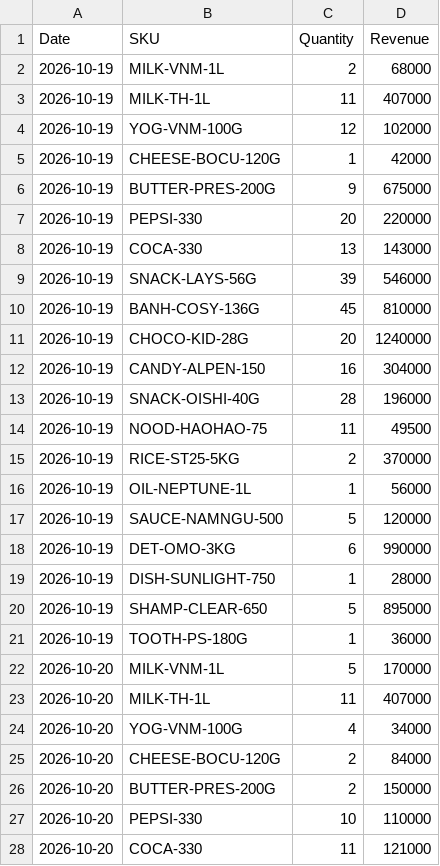
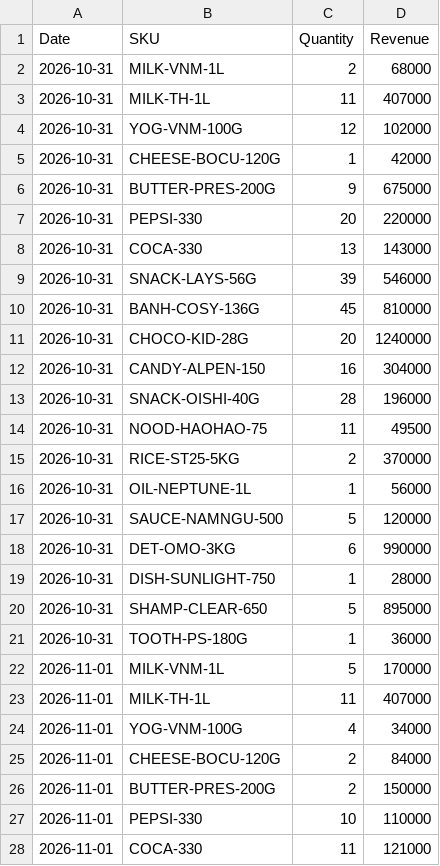
Before and after one commit to wolf205/dss-ai-Purchase-wolf205, a CSV file: data/demo_batches/week_3_sales.csv, drawn as a sheet; only a part is shown; the diff covers the shown part only.

```diff
--- a/data/demo_batches/week_3_sales.csv
+++ b/data/demo_batches/week_3_sales.csv
@@ -1,28 +1,28 @@
 Date,SKU,Quantity,Revenue
-2026-10-19,MILK-VNM-1L,2,68000
-2026-10-19,MILK-TH-1L,11,407000
-2026-10-19,YOG-VNM-100G,12,102000
-2026-10-19,CHEESE-BOCU-120G,1,42000
-2026-10-19,BUTTER-PRES-200G,9,675000
-2026-10-19,PEPSI-330,20,220000
-2026-10-19,COCA-330,13,143000
-2026-10-19,SNACK-LAYS-56G,39,546000
-2026-10-19,BANH-COSY-136G,45,810000
-2026-10-19,CHOCO-KID-28G,20,1240000
-2026-10-19,CANDY-ALPEN-150,16,304000
-2026-10-19,SNACK-OISHI-40G,28,196000
-2026-10-19,NOOD-HAOHAO-75,11,49500
-2026-10-19,RICE-ST25-5KG,2,370000
-2026-10-19,OIL-NEPTUNE-1L,1,56000
-2026-10-19,SAUCE-NAMNGU-500,5,120000
-2026-10-19,DET-OMO-3KG,6,990000
-2026-10-19,DISH-SUNLIGHT-750,1,28000
-2026-10-19,SHAMP-CLEAR-650,5,895000
-2026-10-19,TOOTH-PS-180G,1,36000
-2026-10-20,MILK-VNM-1L,5,170000
-2026-10-20,MILK-TH-1L,11,407000
-2026-10-20,YOG-VNM-100G,4,34000
-2026-10-20,CHEESE-BOCU-120G,2,84000
-2026-10-20,BUTTER-PRES-200G,2,150000
-2026-10-20,PEPSI-330,10,110000
-2026-10-20,COCA-330,11,121000
+2026-10-31,MILK-VNM-1L,2,68000
+2026-10-31,MILK-TH-1L,11,407000
+2026-10-31,YOG-VNM-100G,12,102000
+2026-10-31,CHEESE-BOCU-120G,1,42000
+2026-10-31,BUTTER-PRES-200G,9,675000
+2026-10-31,PEPSI-330,20,220000
+2026-10-31,COCA-330,13,143000
+2026-10-31,SNACK-LAYS-56G,39,546000
+2026-10-31,BANH-COSY-136G,45,810000
+2026-10-31,CHOCO-KID-28G,20,1240000
+2026-10-31,CANDY-ALPEN-150,16,304000
+2026-10-31,SNACK-OISHI-40G,28,196000
+2026-10-31,NOOD-HAOHAO-75,11,49500
+2026-10-31,RICE-ST25-5KG,2,370000
+2026-10-31,OIL-NEPTUNE-1L,1,56000
+2026-10-31,SAUCE-NAMNGU-500,5,120000
+2026-10-31,DET-OMO-3KG,6,990000
+2026-10-31,DISH-SUNLIGHT-750,1,28000
+2026-10-31,SHAMP-CLEAR-650,5,895000
+2026-10-31,TOOTH-PS-180G,1,36000
+2026-11-01,MILK-VNM-1L,5,170000
+2026-11-01,MILK-TH-1L,11,407000
+2026-11-01,YOG-VNM-100G,4,34000
+2026-11-01,CHEESE-BOCU-120G,2,84000
+2026-11-01,BUTTER-PRES-200G,2,150000
+2026-11-01,PEPSI-330,10,110000
+2026-11-01,COCA-330,11,121000
```
Also changed, not shown: 116 edited cells elsewhere in this file, data/benchmark/sales_history_benchmark.csv, data/demo_batches/week_1_sales.csv, 46 other files.
